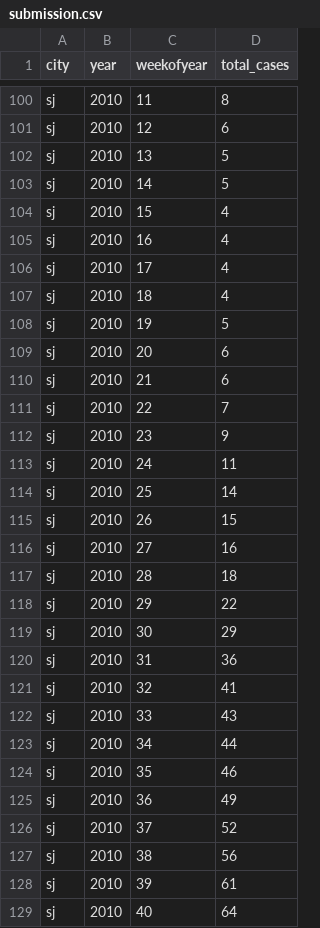
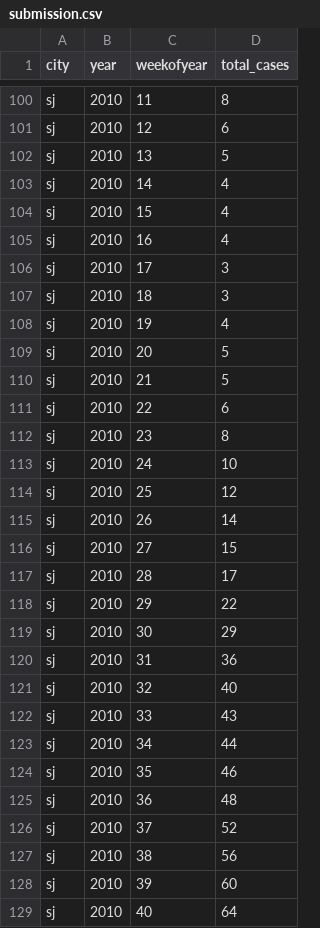
Before and after one commit to Gabrielcidral1/DengAI-Predicting-Disease-Spread, a CSV file: submission.csv, drawn as a sheet; only a part is shown, gaps mark what is left out; the diff covers the shown part only.

```diff
--- a/submission.csv
+++ b/submission.csv
@@ -102,17 +102,17 @@ sj,2010,12,6
 sj,2010,13,5
-sj,2010,14,5
+sj,2010,14,4
 sj,2010,15,4
 sj,2010,16,4
-sj,2010,17,4
-sj,2010,18,4
-sj,2010,19,5
-sj,2010,20,6
-sj,2010,21,6
-sj,2010,22,7
-sj,2010,23,9
-sj,2010,24,11
-sj,2010,25,14
-sj,2010,26,15
-sj,2010,27,16
-sj,2010,28,18
+sj,2010,17,3
+sj,2010,18,3
+sj,2010,19,4
+sj,2010,20,5
+sj,2010,21,5
+sj,2010,22,6
+sj,2010,23,8
+sj,2010,24,10
+sj,2010,25,12
+sj,2010,26,14
+sj,2010,27,15
+sj,2010,28,17
 sj,2010,29,22
@@ -120,3 +120,3 @@ sj,2010,30,29
 sj,2010,31,36
-sj,2010,32,41
+sj,2010,32,40
 sj,2010,33,43
@@ -124,6 +124,6 @@ sj,2010,34,44
 sj,2010,35,46
-sj,2010,36,49
+sj,2010,36,48
 sj,2010,37,52
 sj,2010,38,56
-sj,2010,39,61
+sj,2010,39,60
 sj,2010,40,64
```
Also changed, not shown: 151 edited cells elsewhere in this file, submission_mean.csv, submission_rf.csv, 2 other files.
